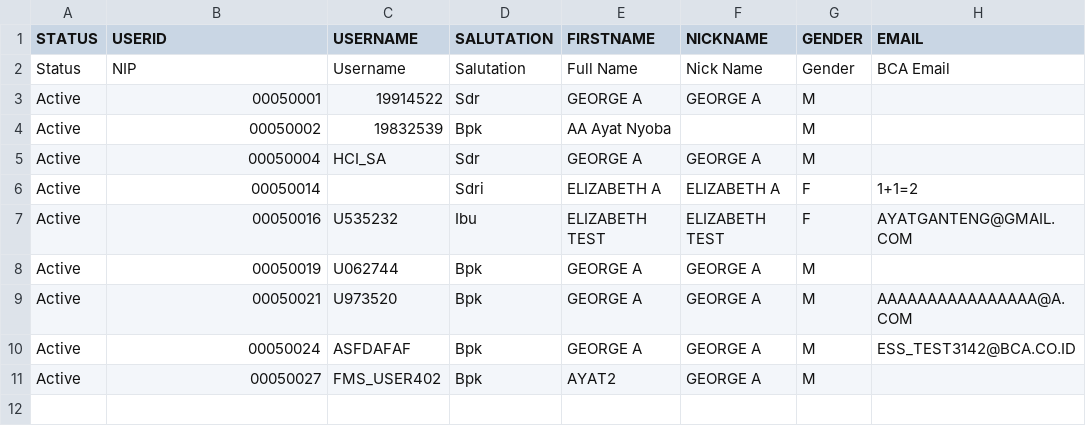
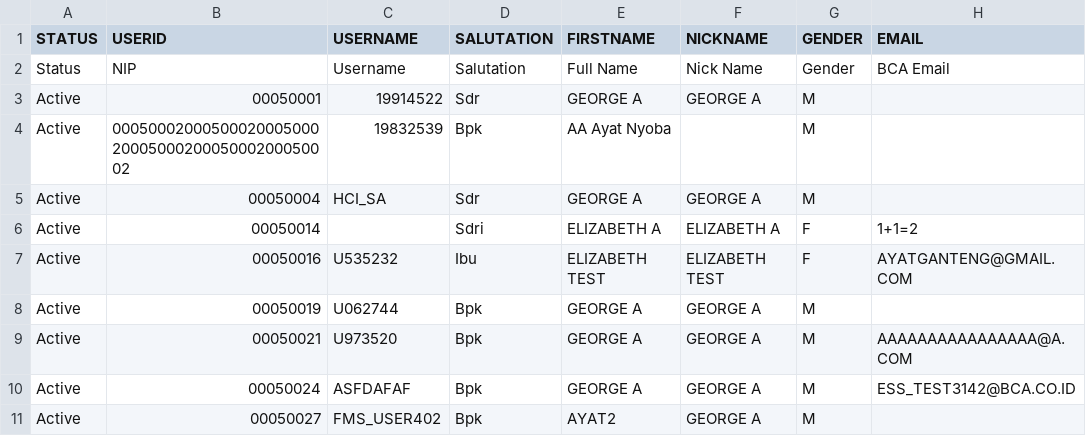
Before and after one commit to anadaradesiana/test-consume, a CSV file: employee_data_LMS.csv, drawn as a sheet; only a part is shown; the diff names each change by its address in the sheet, - before the commit and + after, or states it on an @@ line.

Commit message:
Update employee_data_LMS.csv

```diff
--- a/employee_data_LMS.csv
+++ b/employee_data_LMS.csv
-B4 (USERID): 00050002
+B4 (USERID): 000500020005000200050002000500020005000200050002
```
